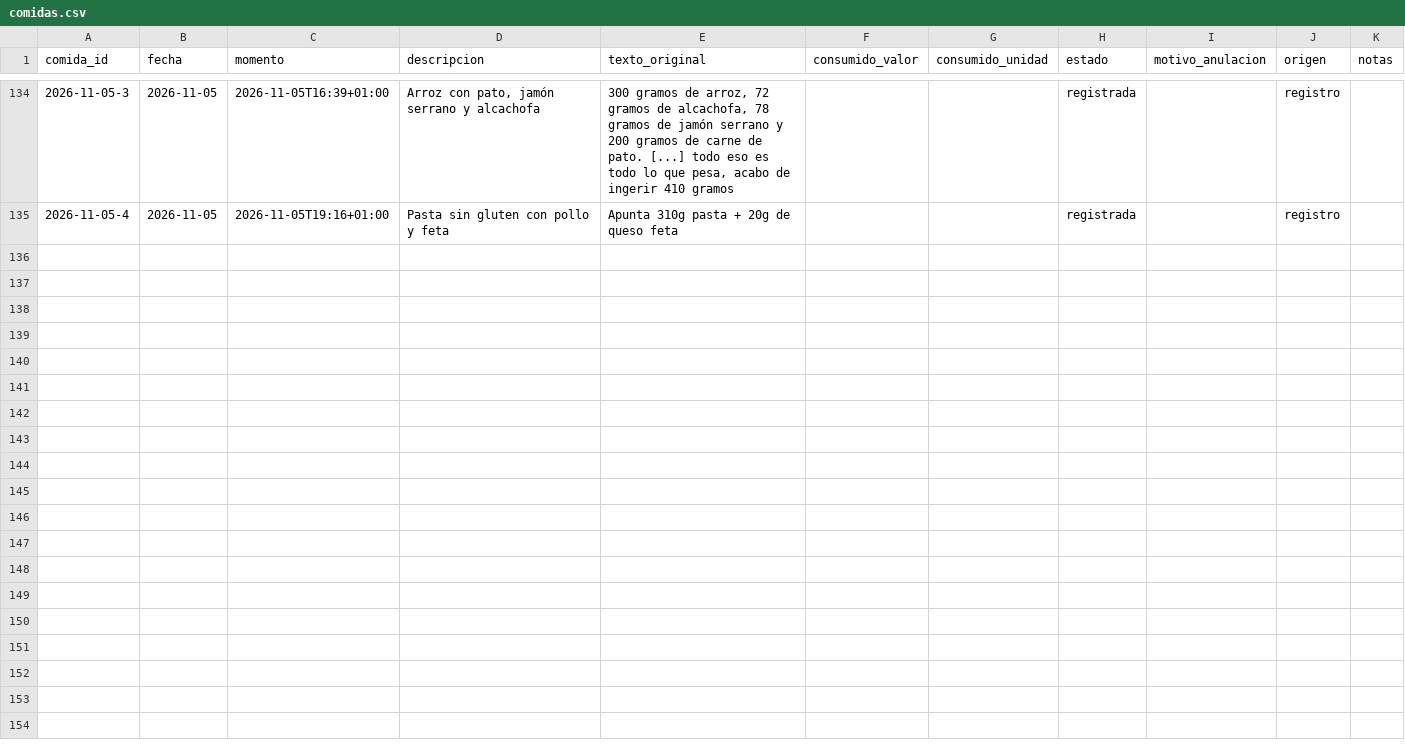
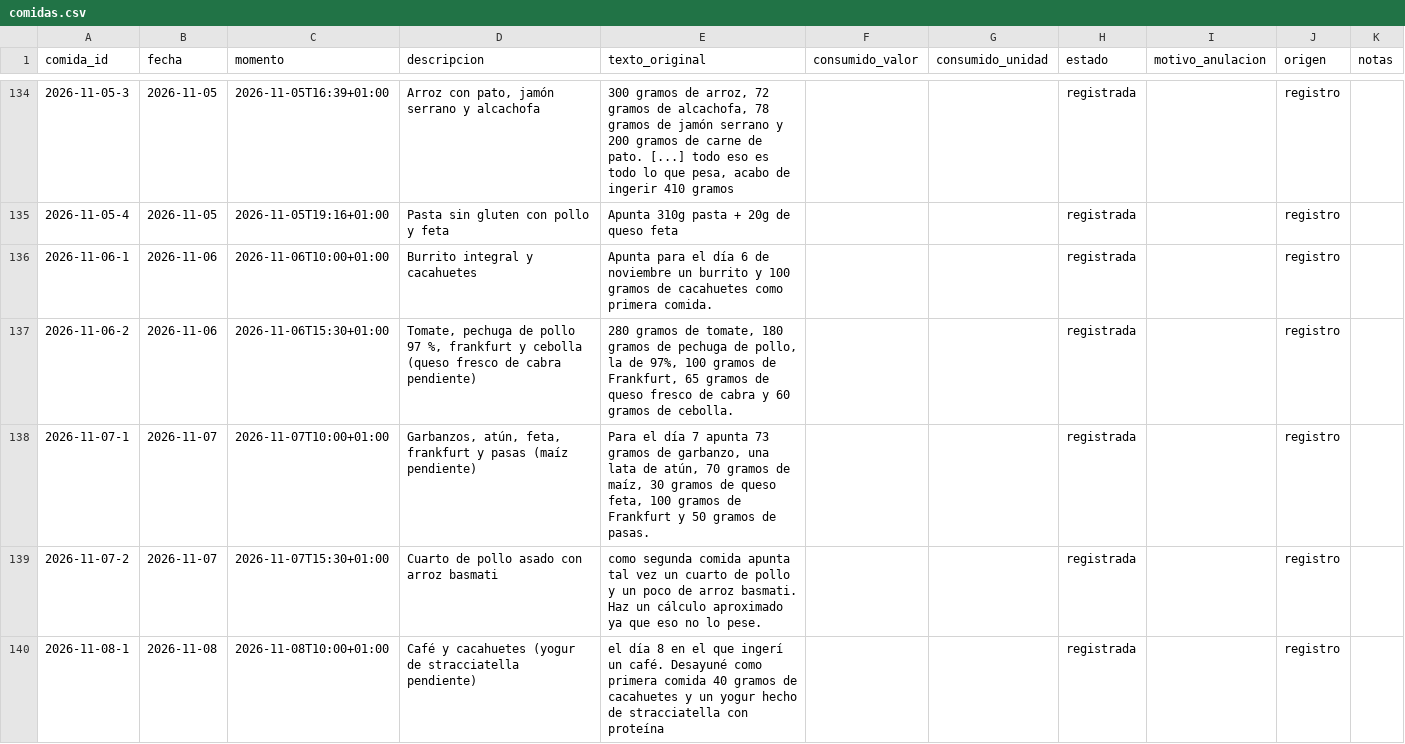
Before and after one commit to DreiSup/salud, a CSV file: datos/comidas.csv, drawn as a sheet; only a part is shown, gaps mark what is left out.

```diff
--- a/datos/comidas.csv
+++ b/datos/comidas.csv
@@ -135 +135,6 @@ comida_id,fecha,momento,descripcion,texto_original,consumido_valor,consumido_uni
 2026-11-05-4,2026-11-05,2026-11-05T19:16+01:00,Pasta sin gluten con pollo y feta,Apunta 310g pasta + 20g de queso feta,,,registrada,,registro,
+2026-11-06-1,2026-11-06,2026-11-06T10:00+01:00,Burrito integral y cacahuetes,Apunta para el día 6 de noviembre un burrito y 100 gramos de cacahuetes como primera comida.,,,registrada,,registro,
+2026-11-06-2,2026-11-06,2026-11-06T15:30+01:00,"Tomate, pechuga de pollo 97 %, frankfurt y cebolla (queso fresco de cabra pendiente)","280 gramos de tomate, 180 gramos de pechuga de pollo, la de 97%, 100 gramos de Frankfurt, 65 gramos de queso fresco de cabra y 60 gramos de cebolla.",,,registrada,,registro,
+2026-11-07-1,2026-11-07,2026-11-07T10:00+01:00,"Garbanzos, atún, feta, frankfurt y pasas (maíz pendiente)","Para el día 7 apunta 73 gramos de garbanzo, una lata de atún, 70 gramos de maíz, 30 gramos de queso feta, 100 gramos de Frankfurt y 50 gramos de pasas.",,,registrada,,registro,
+2026-11-07-2,2026-11-07,2026-11-07T15:30+01:00,Cuarto de pollo asado con arroz basmati,como segunda comida apunta tal vez un cuarto de pollo y un poco de arroz basmati. Haz un cálculo aproximado ya que eso no lo pese.,,,registrada,,registro,
+2026-11-08-1,2026-11-08,2026-11-08T10:00+01:00,Café y cacahuetes (yogur de stracciatella pendiente),el día 8 en el que ingerí un café. Desayuné como primera comida 40 gramos de cacahuetes y un yogur hecho de stracciatella con proteína,,,registrada,,registro,
```
Also changed, not shown: datos/comida_items.csv.
